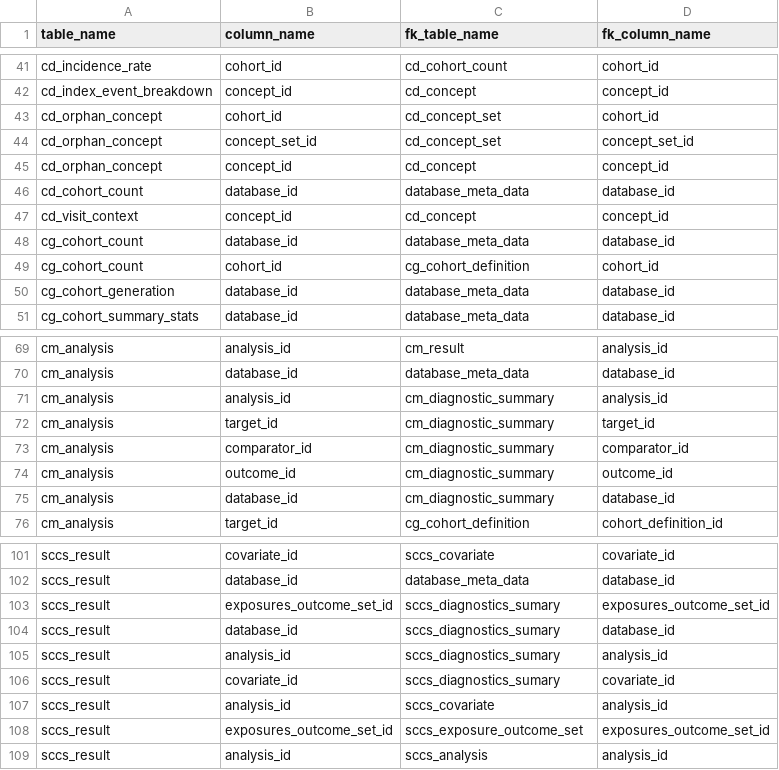
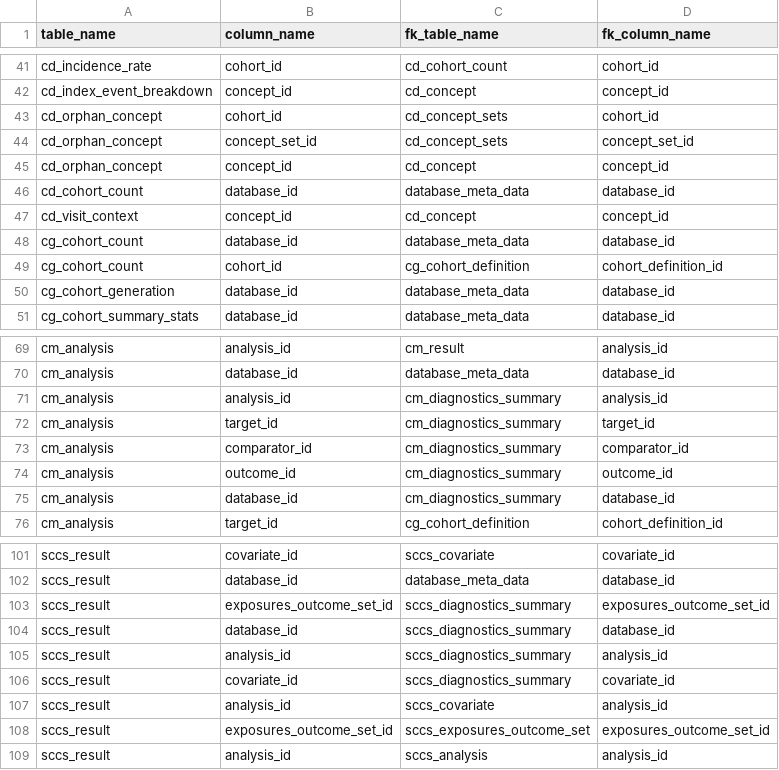
Before and after one commit to OHDSI/Strategus, a CSV file: extras/rdms/results_table_relationships.csv, drawn as a sheet; only a part is shown, gaps mark what is left out; the diff covers the shown part only.

```diff
--- a/extras/rdms/results_table_relationships.csv
+++ b/extras/rdms/results_table_relationships.csv
@@ -42,4 +42,4 @@ cd_incidence_rate,cohort_id,cd_cohort_count,cohort_id
 cd_index_event_breakdown,concept_id,cd_concept,concept_id
-cd_orphan_concept,cohort_id,cd_concept_set,cohort_id
-cd_orphan_concept,concept_set_id,cd_concept_set,concept_set_id
+cd_orphan_concept,cohort_id,cd_concept_sets,cohort_id
+cd_orphan_concept,concept_set_id,cd_concept_sets,concept_set_id
 cd_orphan_concept,concept_id,cd_concept,concept_id
@@ -48,3 +48,3 @@ cd_visit_context,concept_id,cd_concept,concept_id
 cg_cohort_count,database_id,database_meta_data,database_id
-cg_cohort_count,cohort_id,cg_cohort_definition,cohort_id
+cg_cohort_count,cohort_id,cg_cohort_definition,cohort_definition_id
 cg_cohort_generation,database_id,database_meta_data,database_id
@@ -70,7 +70,7 @@ cm_analysis,analysis_id,cm_result,analysis_id
 cm_analysis,database_id,database_meta_data,database_id
-cm_analysis,analysis_id,cm_diagnostic_summary,analysis_id
-cm_analysis,target_id,cm_diagnostic_summary,target_id
-cm_analysis,comparator_id,cm_diagnostic_summary,comparator_id
-cm_analysis,outcome_id,cm_diagnostic_summary,outcome_id
-cm_analysis,database_id,cm_diagnostic_summary,database_id
+cm_analysis,analysis_id,cm_diagnostics_summary,analysis_id
+cm_analysis,target_id,cm_diagnostics_summary,target_id
+cm_analysis,comparator_id,cm_diagnostics_summary,comparator_id
+cm_analysis,outcome_id,cm_diagnostics_summary,outcome_id
+cm_analysis,database_id,cm_diagnostics_summary,database_id
 cm_analysis,target_id,cg_cohort_definition,cohort_definition_id
@@ -102,8 +102,8 @@ sccs_result,covariate_id,sccs_covariate,covariate_id
 sccs_result,database_id,database_meta_data,database_id
-sccs_result,exposures_outcome_set_id,sccs_diagnostics_sumary,exposures_outcome_set_id
-sccs_result,database_id,sccs_diagnostics_sumary,database_id
-sccs_result,analysis_id,sccs_diagnostics_sumary,analysis_id
-sccs_result,covariate_id,sccs_diagnostics_sumary,covariate_id
+sccs_result,exposures_outcome_set_id,sccs_diagnostics_summary,exposures_outcome_set_id
+sccs_result,database_id,sccs_diagnostics_summary,database_id
+sccs_result,analysis_id,sccs_diagnostics_summary,analysis_id
+sccs_result,covariate_id,sccs_diagnostics_summary,covariate_id
 sccs_result,analysis_id,sccs_covariate,analysis_id
-sccs_result,exposures_outcome_set_id,sccs_exposure_outcome_set,exposures_outcome_set_id
+sccs_result,exposures_outcome_set_id,sccs_exposures_outcome_set,exposures_outcome_set_id
 sccs_result,analysis_id,sccs_analysis,analysis_id
```
Also changed, not shown: 25 edited cells elsewhere in this file, 4 other files.
